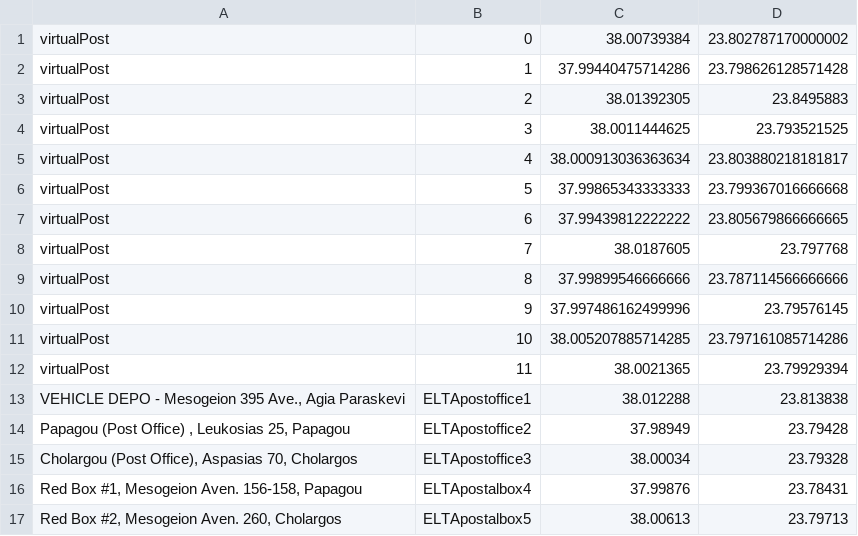
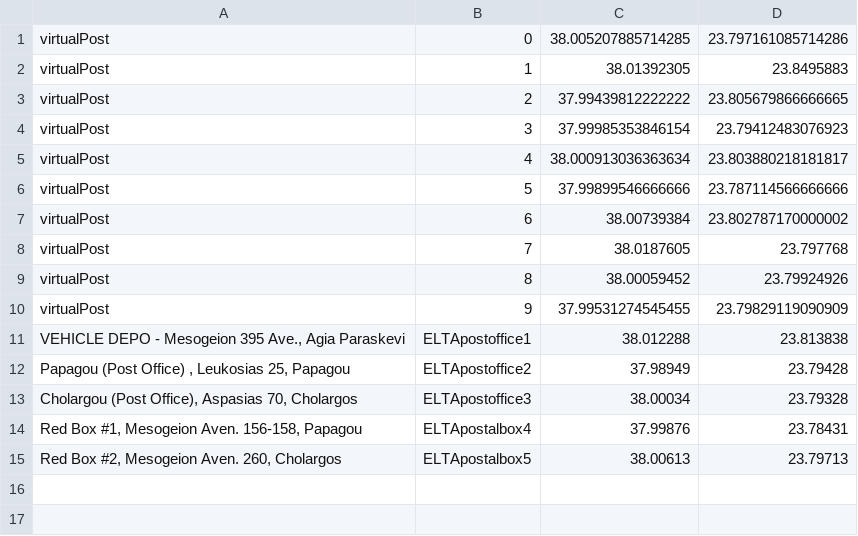
Before and after one commit to E3-JSI/COG-LO-Tools, a CSV file: src/modules/create_graph/data/elta_postal_offices_urban1.csv, drawn as a sheet.

Commit message:
enabled TMS call for ELTA

```diff
--- a/src/modules/create_graph/data/elta_postal_offices_urban1.csv
+++ b/src/modules/create_graph/data/elta_postal_offices_urban1.csv
@@ -1,13 +1,11 @@
-virtualPost,0,38.00739384,23.802787170000002
-virtualPost,1,37.99440475714286,23.798626128571428
-virtualPost,2,38.01392305,23.8495883
-virtualPost,3,38.0011444625,23.793521525
+virtualPost,0,38.005207885714285,23.797161085714286
+virtualPost,1,38.01392305,23.8495883
+virtualPost,2,37.99439812222222,23.805679866666665
+virtualPost,3,37.99985353846154,23.79412483076923
 virtualPost,4,38.000913036363634,23.803880218181817
-virtualPost,5,37.99865343333333,23.799367016666668
-virtualPost,6,37.99439812222222,23.805679866666665
+virtualPost,5,37.99899546666666,23.787114566666666
+virtualPost,6,38.00739384,23.802787170000002
 virtualPost,7,38.0187605,23.797768
-virtualPost,8,37.99899546666666,23.787114566666666
-virtualPost,9,37.997486162499996,23.79576145
-virtualPost,10,38.005207885714285,23.797161085714286
-virtualPost,11,38.0021365,23.79929394
+virtualPost,8,38.00059452,23.79924926
+virtualPost,9,37.99531274545455,23.79829119090909
 "VEHICLE DEPO - Mesogeion 395 Ave., Agia Paraskevi",ELTApostoffice1,38.012288,23.813838
```
Also changed, not shown: 5 other files.
